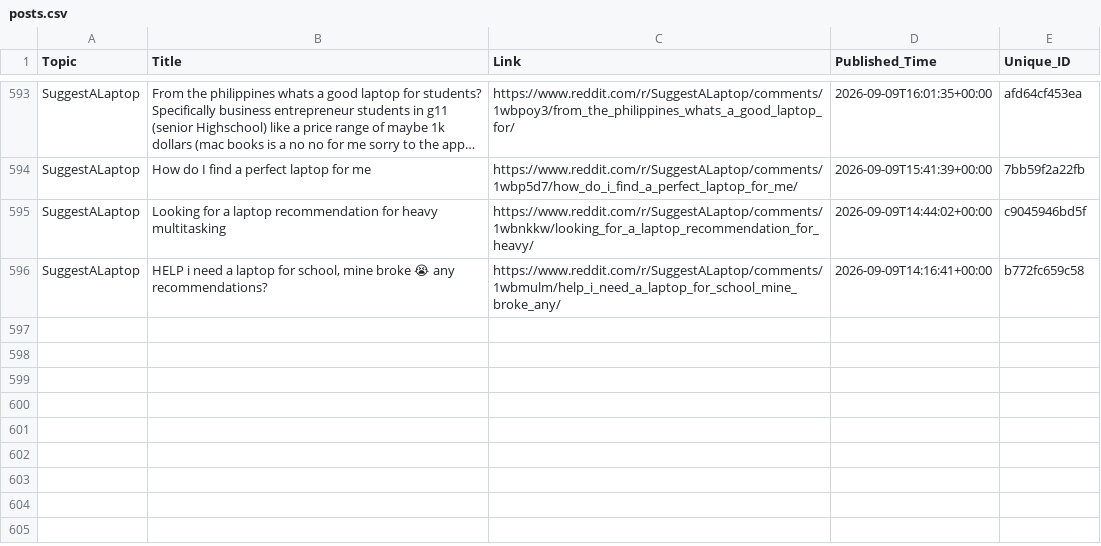
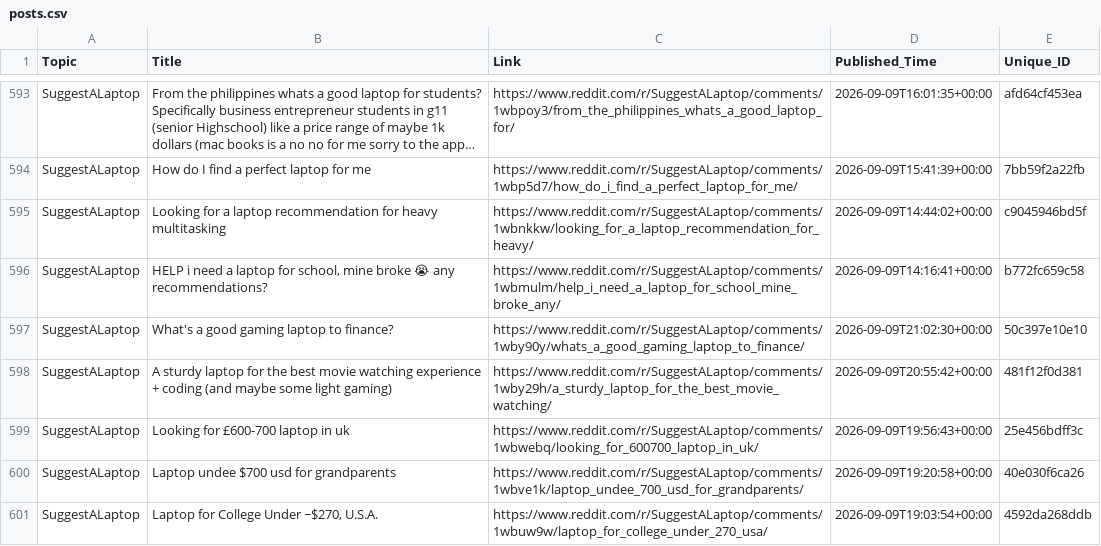
Before and after one commit to sidhu2690/EB_reddit, a CSV file: posts.csv, drawn as a sheet; only a part is shown, gaps mark what is left out; long unchanged cells end in …; the diff names each change by its address in the sheet, - before the commit and + after, or states it on an @@ line.

```diff
--- a/posts.csv
+++ b/posts.csv
+row 597: SuggestALaptop | What's a good gaming laptop to finance? | https://www.reddit.com/r/SuggestALaptop/comments/1wby90y/whats_a_good_gaming_laptop_to_finance/ | 2026-09-09T21:02:30+00:00 | 50c397e10e10
+row 598: SuggestALaptop | A sturdy laptop for the best movie watching experience + coding (and maybe some light gaming) | https://www.reddit.com/r/SuggestALaptop/comments/1wby29h/a_sturdy_laptop_for_the_best_movie_watching/ | 2026-09-09T20:55:42+00:00 | 481f12f0d381
+row 599: SuggestALaptop | Looking for £600-700 laptop in uk | https://www.reddit.com/r/SuggestALaptop/comments/1wbwebq/looking_for_600700_laptop_in_uk/ | 2026-09-09T19:56:43+00:00 | 25e456bdff3c
+row 600: SuggestALaptop | Laptop undee $700 usd for grandparents | https://www.reddit.com/r/SuggestALaptop/comments/1wbve1k/laptop_undee_700_usd_for_grandparents/ | 2026-09-09T19:20:58+00:00 | 40e030f6ca26
+row 601: SuggestALaptop | Laptop for College Under ~$270, U.S.A. | https://www.reddit.com/r/SuggestALaptop/comments/1wbuw9w/laptop_for_college_under_270_usa/ | 2026-09-09T19:03:54+00:00 | 4592da268ddb
```
